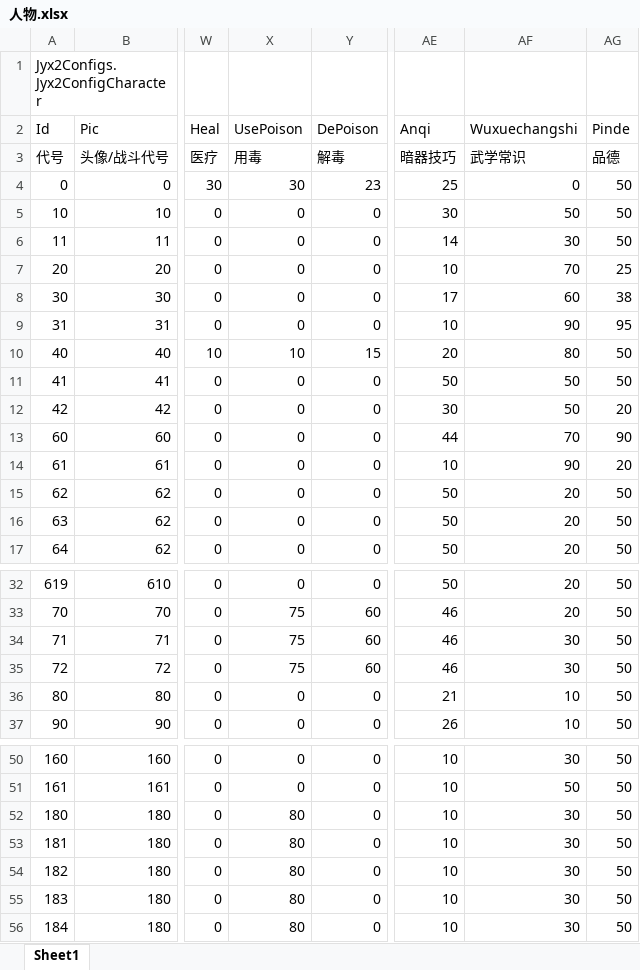
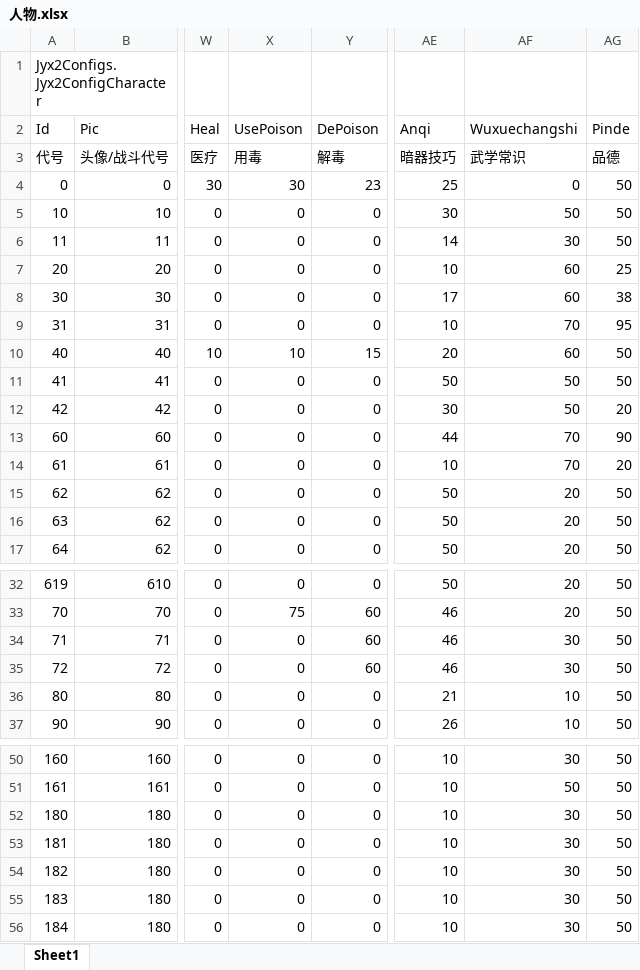
Before and after one commit to jynew/jynew, an Excel workbook: jyx2/Assets/Mods/SAMPLE/Configs/人物.xlsx, sheet Sheet1, drawn as a sheet; only a part is shown, gaps mark what is left out; values as stored, in another font and other column widths than the file's, no borders; the diff names each change by its address in the sheet, - before the commit and + after, or states it on an @@ line.

```diff
--- a/jyx2/Assets/Mods/SAMPLE/Configs/人物.xlsx (sheet Sheet1)
+++ b/jyx2/Assets/Mods/SAMPLE/Configs/人物.xlsx (sheet Sheet1)
-AF7 (Wuxuechangshi): 70
+AF7 (Wuxuechangshi): 60
-AF9 (Wuxuechangshi): 90
+AF9 (Wuxuechangshi): 70
-AF10 (Wuxuechangshi): 80
+AF10 (Wuxuechangshi): 60
-AF14 (Wuxuechangshi): 90
+AF14 (Wuxuechangshi): 70
-X34:X35 (UsePoison): 75
+X34:X35 (UsePoison): 0
-X52:X56 (UsePoison): 80
+X52:X56 (UsePoison): 0
```
Also changed, not shown: jyx2/Assets/Mods/SAMPLE/Configs/物品.xlsx, 13 other files.
